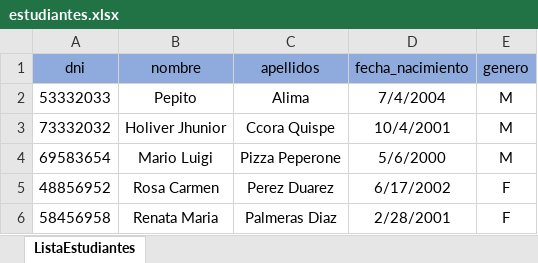
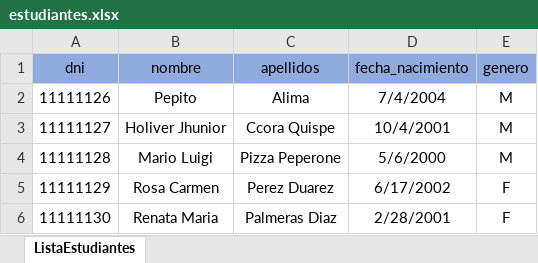
Before and after one commit to JhuniorCq/proyecto-base-datos, an Excel workbook: back-end/uploads/estudiantes.xlsx, sheet ListaEstudiantes, drawn as a sheet; values as stored, in another font and other column widths than the file's, no borders; the diff names each change by its address in the sheet, - before the commit and + after, or states it on an @@ line.

```diff
--- a/back-end/uploads/estudiantes.xlsx (sheet ListaEstudiantes)
+++ b/back-end/uploads/estudiantes.xlsx (sheet ListaEstudiantes)
-A2 (dni): 53332033
+A2 (dni): 11111126
-A3 (dni): 73332032
+A3 (dni): 11111127
-A4 (dni): 69583654
+A4 (dni): 11111128
-A5 (dni): 48856952
+A5 (dni): 11111129
-A6 (dni): 58456958
+A6 (dni): 11111130
```
Also changed, not shown: 3 other files.
